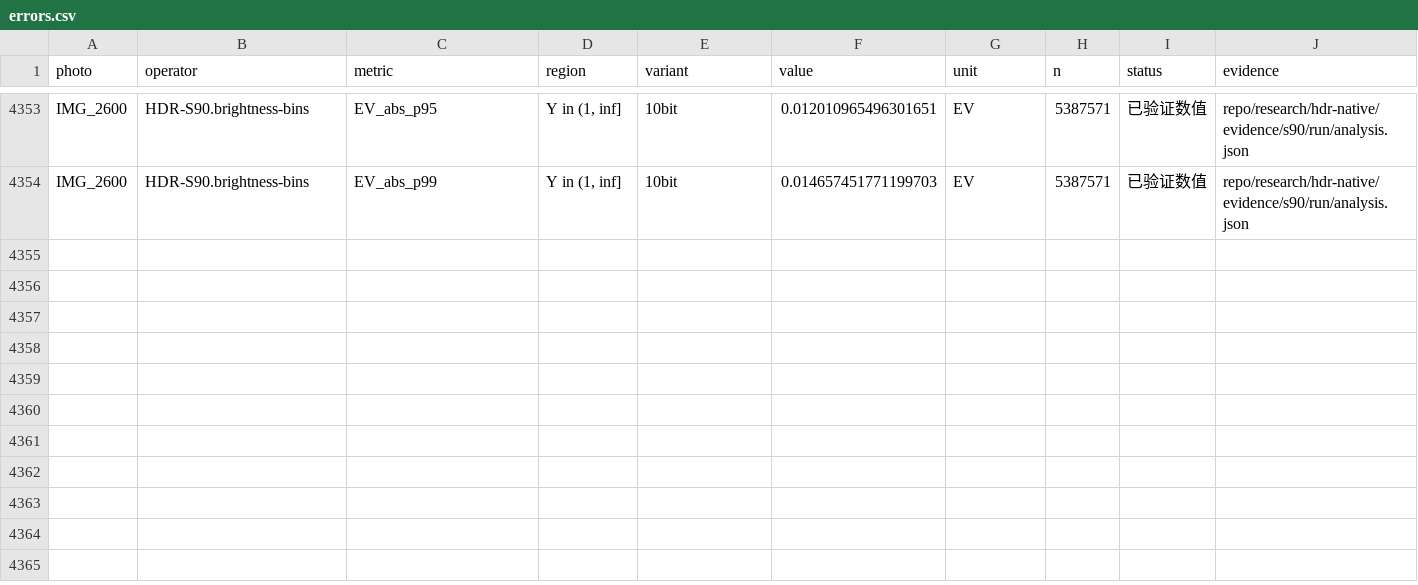
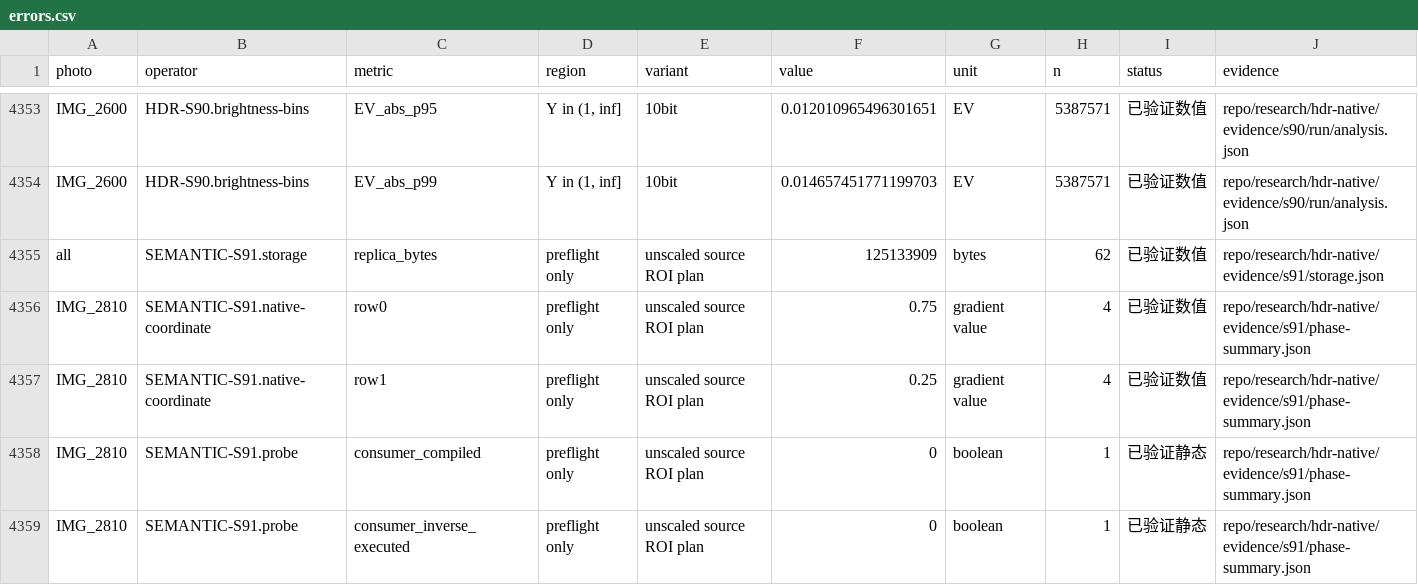
Before and after one commit to 21Z121Z1/Photographic_Style_Research, a CSV file: research/hdr-native/errors.csv, drawn as a sheet; only a part is shown, gaps mark what is left out.

Commit message:
research: preserve S91 type error, native coordinates and Japan archive closure

```diff
--- a/research/hdr-native/errors.csv
+++ b/research/hdr-native/errors.csv
@@ -4354 +4354,6 @@ IMG_2600,HDR-S90.brightness-bins,EV_abs_p95,"Y in (1, inf]",10bit,0.012010965496
 IMG_2600,HDR-S90.brightness-bins,EV_abs_p99,"Y in (1, inf]",10bit,0.014657451771199703,EV,5387571,已验证数值,repo/research/hdr-native/evidence/s90/run/analysis.json
+all,SEMANTIC-S91.storage,replica_bytes,preflight only,unscaled source ROI plan,125133909,bytes,62,已验证数值,repo/research/hdr-native/evidence/s91/storage.json
+IMG_2810,SEMANTIC-S91.native-coordinate,row0,preflight only,unscaled source ROI plan,0.75,gradient value,4,已验证数值,repo/research/hdr-native/evidence/s91/phase-summary.json
+IMG_2810,SEMANTIC-S91.native-coordinate,row1,preflight only,unscaled source ROI plan,0.25,gradient value,4,已验证数值,repo/research/hdr-native/evidence/s91/phase-summary.json
+IMG_2810,SEMANTIC-S91.probe,consumer_compiled,preflight only,unscaled source ROI plan,0,boolean,1,已验证静态,repo/research/hdr-native/evidence/s91/phase-summary.json
+IMG_2810,SEMANTIC-S91.probe,consumer_inverse_executed,preflight only,unscaled source ROI plan,0,boolean,1,已验证静态,repo/research/hdr-native/evidence/s91/phase-summary.json
```
Also changed, not shown: 23 other files.
